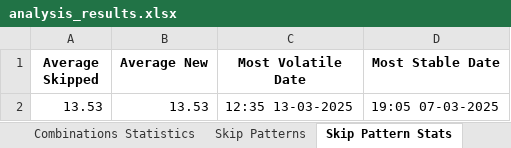
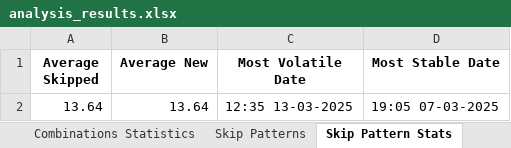
Before and after one commit to Mihai-Edward/LaptopMunca, an Excel workbook: analysis_results.xlsx, sheet Skip Pattern Stats, drawn as a sheet; values as stored, in another font and other column widths than the file's, no borders; the diff names each change by its address in the sheet, - before the commit and + after, or states it on an @@ line.

```diff
--- a/analysis_results.xlsx (sheet Skip Pattern Stats)
+++ b/analysis_results.xlsx (sheet Skip Pattern Stats)
-A2 (Average Skipped): 13.53
+A2 (Average Skipped): 13.64
-B2 (Average New): 13.53
+B2 (Average New): 13.64
```
Also changed, not shown: sheet Skip Patterns, sheet Significance Tests, sheet Sequence Patterns, sheet Frequency, sheet Clusters, sheet Time Analysis, 16 more sheets, other sheet tabs.
